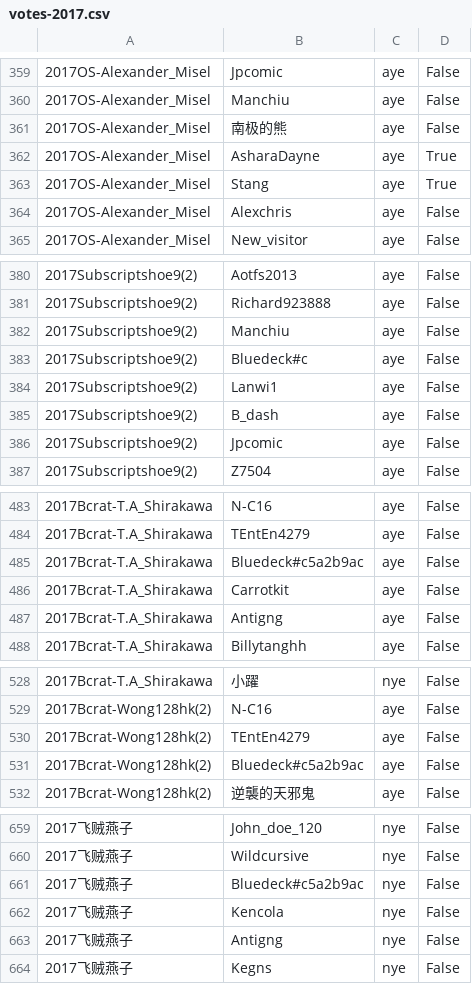
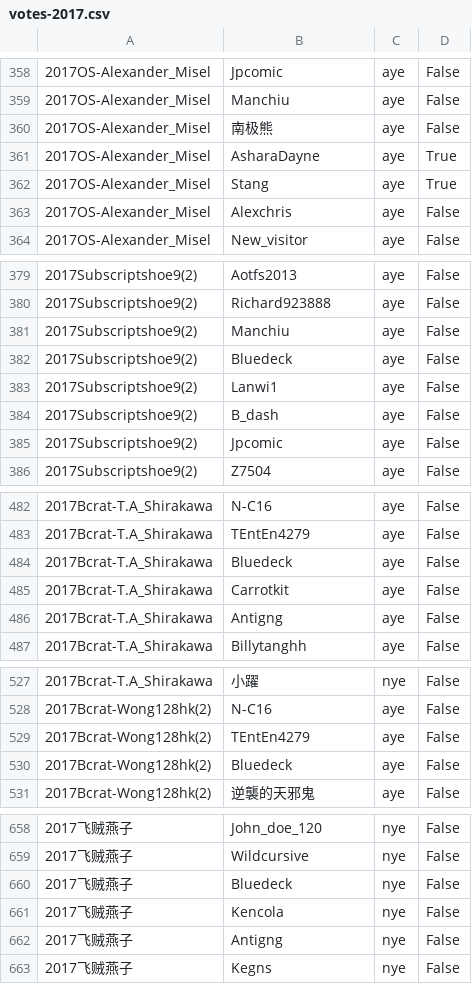
Before and after one commit to mys721tx/Wikipedia-Voting, a CSV file: votes-2017.csv, drawn as a sheet; only a part is shown, gaps mark what is left out; the diff covers the shown part only.

```diff
--- a/votes-2017.csv
+++ b/votes-2017.csv
@@ -360,3 +359,3 @@
 2017OS-Alexander_Misel,Manchiu,aye,False
-2017OS-Alexander_Misel,南极的熊,aye,False
+2017OS-Alexander_Misel,南极熊,aye,False
 2017OS-Alexander_Misel,AsharaDayne,aye,True
@@ -382,3 +381,3 @@
 2017Subscriptshoe9(2),Manchiu,aye,False
-2017Subscriptshoe9(2),Bluedeck#c,aye,False
+2017Subscriptshoe9(2),Bluedeck,aye,False
 2017Subscriptshoe9(2),Lanwi1,aye,False
@@ -484,3 +483,3 @@
 2017Bcrat-T.A_Shirakawa,TEntEn4279,aye,False
-2017Bcrat-T.A_Shirakawa,Bluedeck#c5a2b9ac,aye,False
+2017Bcrat-T.A_Shirakawa,Bluedeck,aye,False
 2017Bcrat-T.A_Shirakawa,Carrotkit,aye,False
@@ -530,3 +529,3 @@
 2017Bcrat-Wong128hk(2),TEntEn4279,aye,False
-2017Bcrat-Wong128hk(2),Bluedeck#c5a2b9ac,aye,False
+2017Bcrat-Wong128hk(2),Bluedeck,aye,False
 2017Bcrat-Wong128hk(2),逆襲的天邪鬼,aye,False
@@ -660,3 +659,3 @@
 2017飞贼燕子,Wildcursive,nye,False
-2017飞贼燕子,Bluedeck#c5a2b9ac,nye,False
+2017飞贼燕子,Bluedeck,nye,False
 2017飞贼燕子,Kencola,nye,False
```
Also changed, not shown: 1 removed row and 17 edited cells elsewhere in this file.
